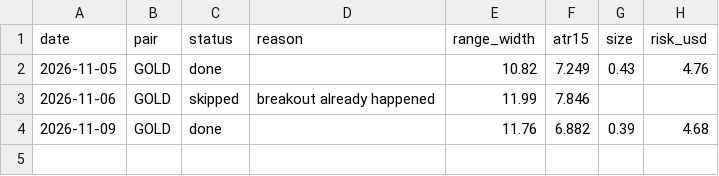
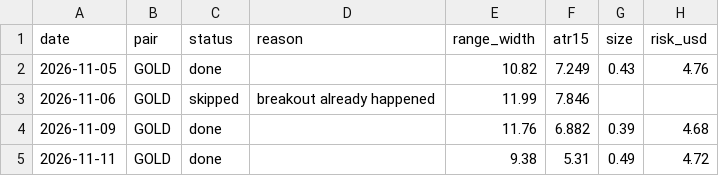
Before and after one commit to vivekkmechh7/forex-orb-bots, a CSV file: ny_orb_gold_log.csv, drawn as a sheet; the diff names each change by its address in the sheet, - before the commit and + after, or states it on an @@ line.

```diff
--- a/ny_orb_gold_log.csv
+++ b/ny_orb_gold_log.csv
+row 5: 2026-11-11 | GOLD | done |  | 9.38 | 5.31 | 0.49 | 4.72
```
Also changed, not shown: ny_orb_usdjpy_log.csv, 2 other files.
